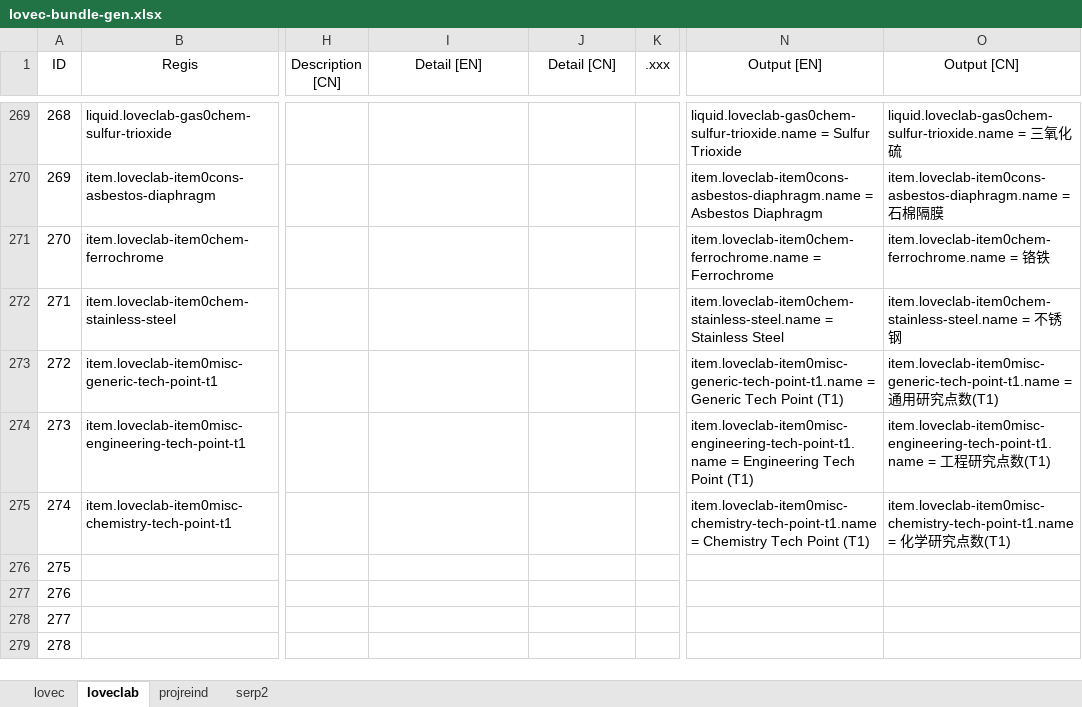
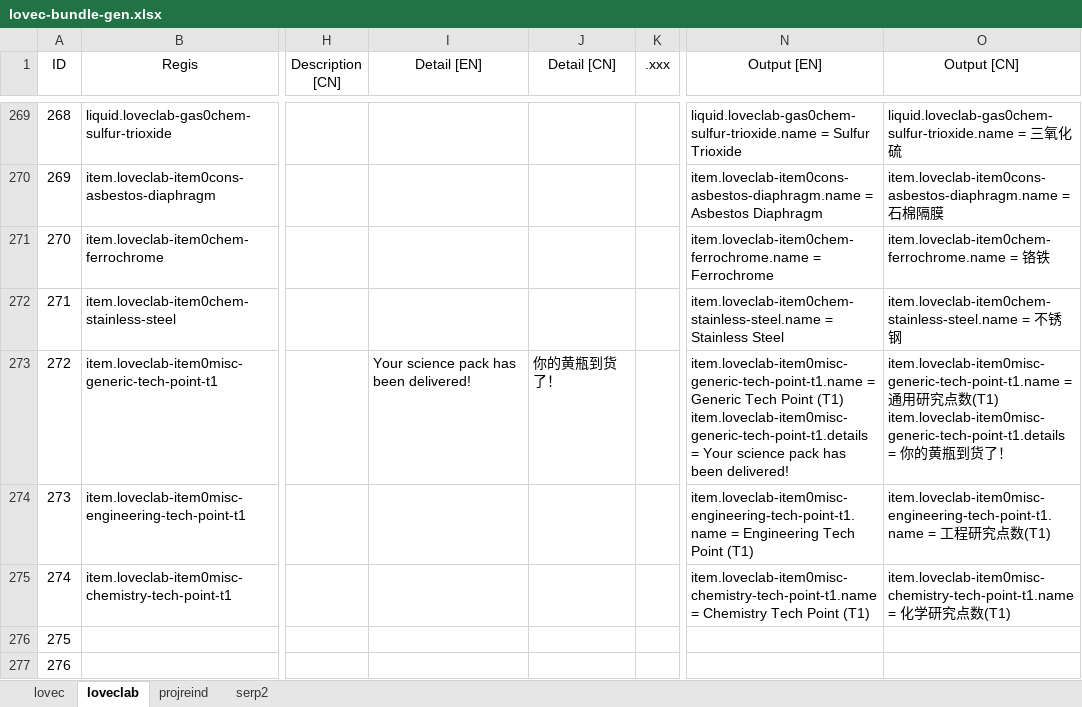
Before and after one commit to HuanXefh/Lovecraftian-Library-Java, an Excel workbook: lovec-bundle-gen.xlsx, sheet loveclab, drawn as a sheet; only a part is shown, gaps mark what is left out; the shorter side is filled out with more unchanged rows; values as stored, in another font and other column widths than the file's, no borders; ↵ is a line break in a cell; the diff names each change by its address in the sheet, - before the commit and + after, or states it on an @@ line.

```diff
--- a/lovec-bundle-gen.xlsx (sheet loveclab)
+++ b/lovec-bundle-gen.xlsx (sheet loveclab)
-I273 (Detail [EN]): (empty)
+I273 (Detail [EN]): Your science pack has been delivered!
-J273 (Detail [CN]): (empty)
+J273 (Detail [CN]): 你的黄瓶到货了！
-N273 (Output [EN]): …Point (T1)
+N273 (Output [EN]): …Point (T1) ↵ item.loveclab-item0misc-generic-tech-point-t1.details = Your science pack has been delivered!
-O273 (Output [CN]): …数(T1)
+O273 (Output [CN]): …数(T1) ↵ item.loveclab-item0misc-generic-tech-point-t1.details = 你的黄瓶到货了！
```
Also changed, not shown: sheet lovec, 20 other files.
